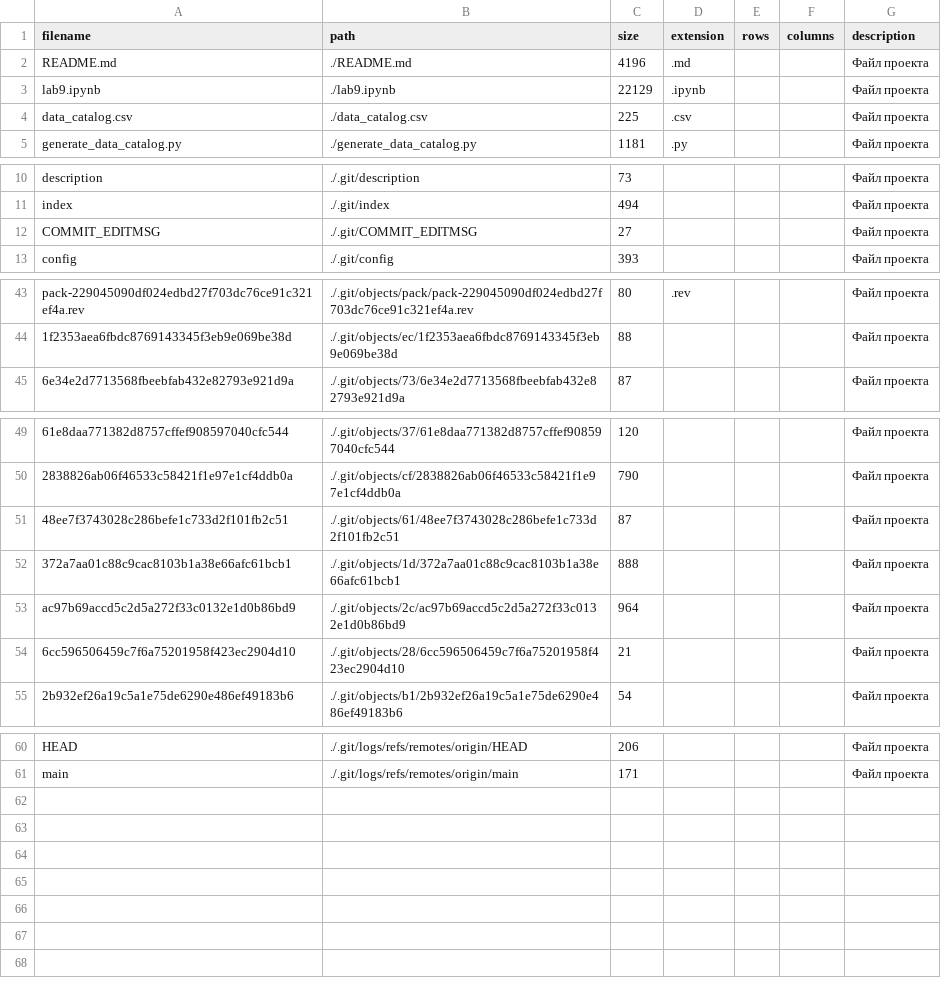
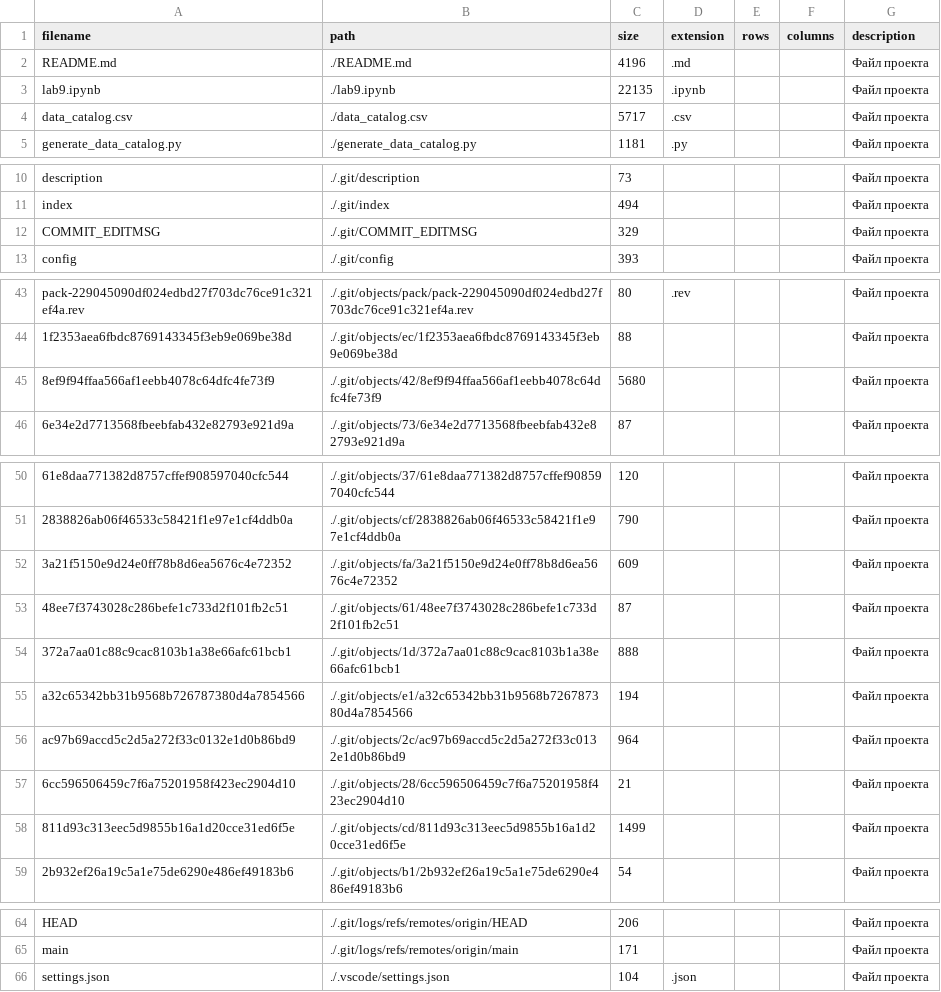
Before and after one commit to alenaosth/lab9, a CSV file: data_catalog.csv, drawn as a sheet; only a part is shown, gaps mark what is left out; the diff names each change by its address in the sheet, - before the commit and + after, or states it on an @@ line.

Commit message:
Update data catalog and notebook

```diff
--- a/data_catalog.csv
+++ b/data_catalog.csv
-C3 (size): 22129
+C3 (size): 22135
-C4 (size): 225
+C4 (size): 5717
-C12 (size): 27
+C12 (size): 329
+row 45: 8ef9f94ffaa566af1eebb4078c64dfc4fe73f9 | ./.git/objects/42/8ef9f94ffaa566af1eebb4078c64dfc4fe73f9 | 5680 |  |  |  | Файл проекта
+row 52: 3a21f5150e9d24e0ff78b8d6ea5676c4e72352 | ./.git/objects/fa/3a21f5150e9d24e0ff78b8d6ea5676c4e72352 | 609 |  |  |  | Файл проекта
+row 55: a32c65342bb31b9568b726787380d4a7854566 | ./.git/objects/e1/a32c65342bb31b9568b726787380d4a7854566 | 194 |  |  |  | Файл проекта
+row 58: 811d93c313eec5d9855b16a1d20cce31ed6f5e | ./.git/objects/cd/811d93c313eec5d9855b16a1d20cce31ed6f5e | 1499 |  |  |  | Файл проекта
+row 66: settings.json | ./.vscode/settings.json | 104 | .json |  |  | Файл проекта
```
Also changed, not shown: 1 other file.
